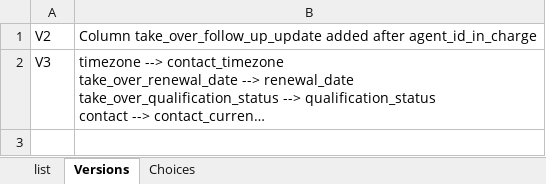
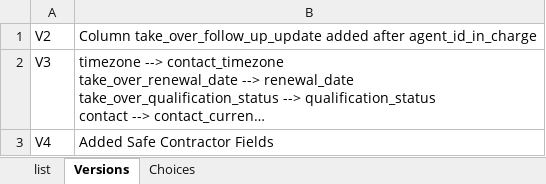
Before and after one commit to Alcumus/onboarding-analysis-tools, an Excel workbook: hiring_client_input_template.xlsx, sheet Versions, drawn as a sheet; long unchanged cells end in …; values as stored, in another font and other column widths than the file's, no borders; the diff names each change by its address in the sheet, - before the commit and + after, or states it on an @@ line.

```diff
--- a/hiring_client_input_template.xlsx (sheet Versions)
+++ b/hiring_client_input_template.xlsx (sheet Versions)
+row 3: V4 | Added Safe Contractor Fields
```
Also changed, not shown: sheet Choices, sheet list.
